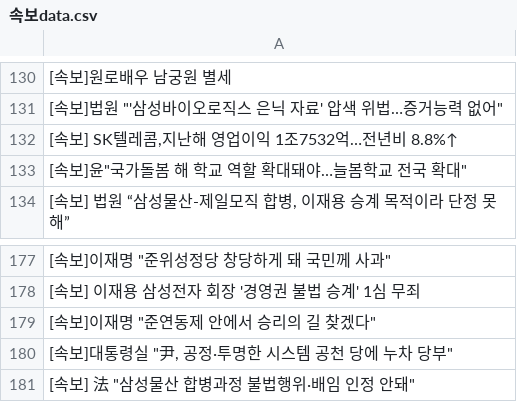
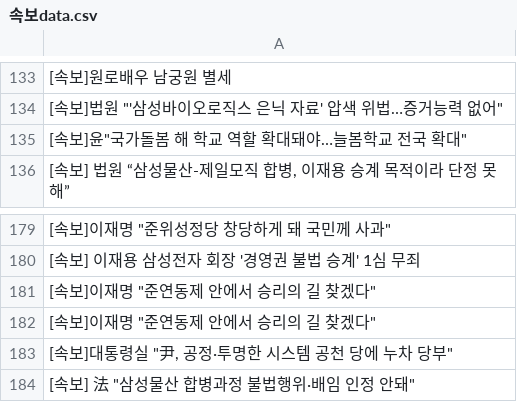
Before and after one commit to devopspark/GitNews, a CSV file: 속보data.csv, drawn as a sheet; only a part is shown, gaps mark what is left out; the diff covers the shown part only.

```diff
--- a/속보data.csv
+++ b/속보data.csv
@@ -131,3 +134,2 @@
 "[속보]법원 ""'삼성바이오로직스 은닉 자료' 압색 위법…증거능력 없어"""
-"[속보] SK텔레콤,지난해 영업이익 1조7532억…전년비 8.8%↑"
 "[속보]윤""국가돌봄 해 학교 역할 확대돼야…늘봄학교 전국 확대"""
@@ -178,2 +180,3 @@
 [속보] 이재용 삼성전자 회장 '경영권 불법 승계' 1심 무죄
+"[속보]이재명 ""준연동제 안에서 승리의 길 찾겠다"""
 "[속보]이재명 ""준연동제 안에서 승리의 길 찾겠다"""
```
Also changed, not shown: 8 added rows, 8 removed rows, 1 moved row and 5 edited cells elsewhere in this file.
